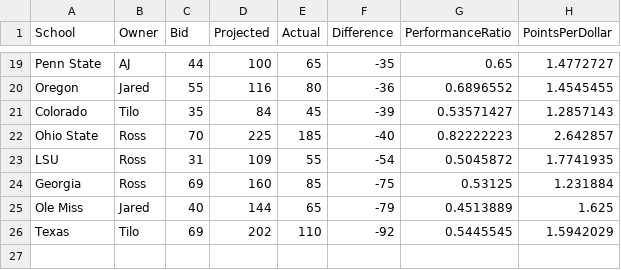
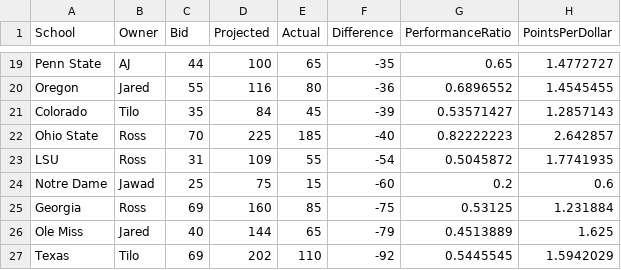
Before and after one commit to zo0o0ot/draft-scorer-nfl, a CSV file: leagify-result-stats/2025/2025LeagifySchoolStats.csv, drawn as a sheet; only a part is shown, gaps mark what is left out; the diff names each change by its address in the sheet, - before the commit and + after, or states it on an @@ line.

Commit message:
Pick 53: 🏈Benjamin Morrison🏈 from Notre Dame gives 15 points to 👉Jawad👈

```diff
--- a/leagify-result-stats/2025/2025LeagifySchoolStats.csv
+++ b/leagify-result-stats/2025/2025LeagifySchoolStats.csv
+row 24: Notre Dame | Jawad | 25 | 75 | 15 | -60 | 0.2 | 0.6
```
Also changed, not shown: leagify-result-stats/2025/2025DraftPointsBySchool.csv, leagify-result-stats/2025/2025Flops.csv, 3 other files.
